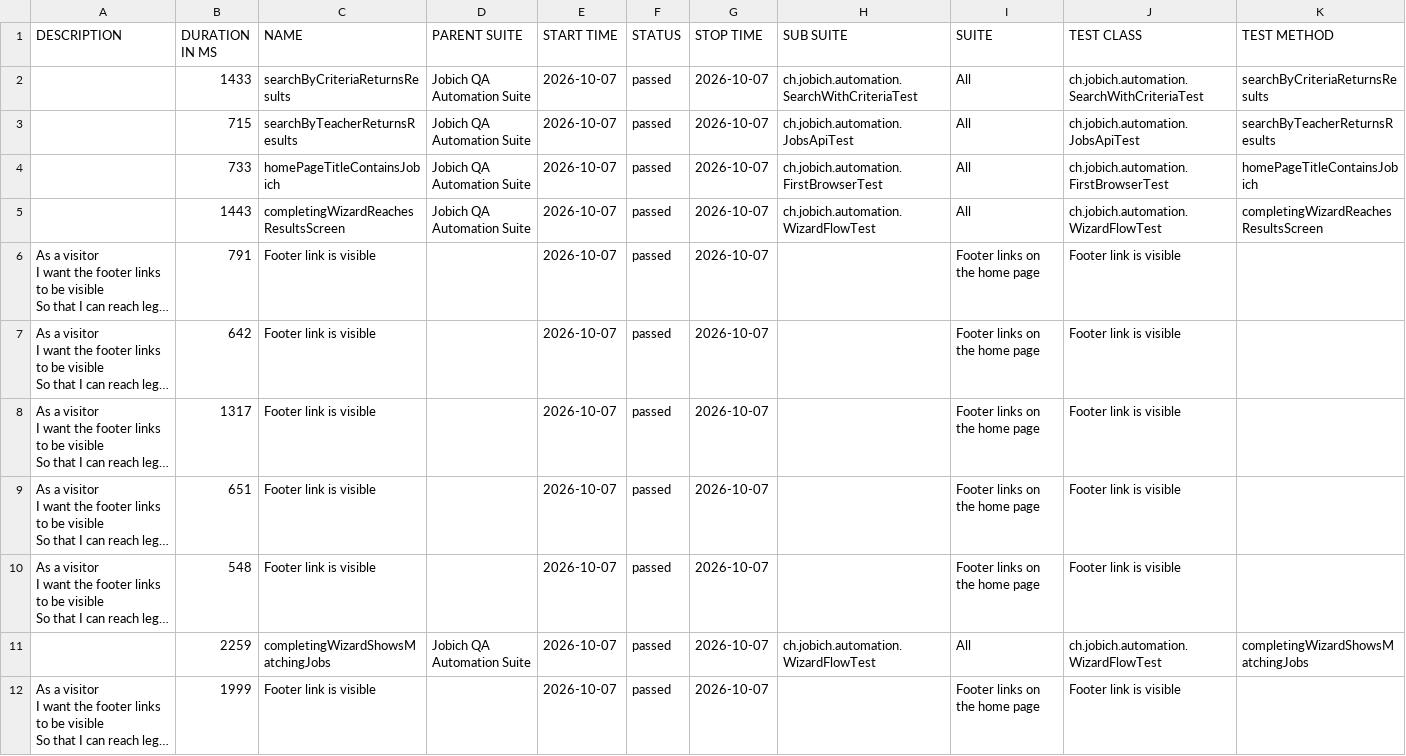
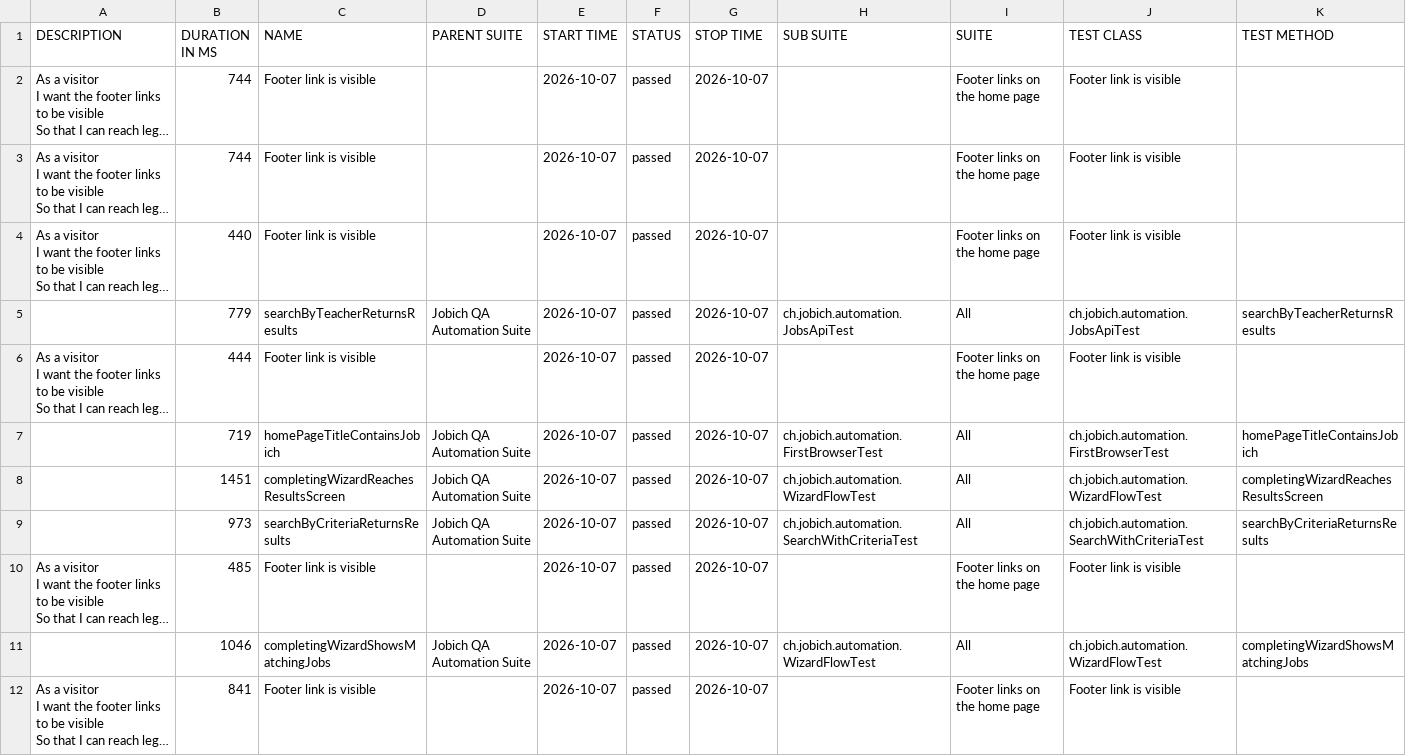
Before and after one commit to aazinchenko/jobich-automation, a CSV file: data/suites.csv, drawn as a sheet; long unchanged cells end in …; removed rows and columns are numbered as before the commit, all else as after; the diff names each change by its address in the sheet, - before the commit and + after, or states it on an @@ line.

```diff
--- a/data/suites.csv
+++ b/data/suites.csv
-row 2:  | 1433 | searchByCriteriaReturnsResults | Jobich QA Automation Suite | 2026-10-07 | passed | 2026-10-07 | ch.jobich.automation.SearchWithCriteriaTest | All | ch.jobich.automation.SearchWithCriteriaTest | searchByCriteriaReturnsResults
-row 3:  | 715 | searchByTeacherReturnsResults | Jobich QA Automation Suite | 2026-10-07 | passed | 2026-10-07 | ch.jobich.automation.JobsApiTest | All | ch.jobich.automation.JobsApiTest | searchByTeacherReturnsResults
-row 4:  | 733 | homePageTitleContainsJobich | Jobich QA Automation Suite | 2026-10-07 | passed | 2026-10-07 | ch.jobich.automation.FirstBrowserTest | All | ch.jobich.automation.FirstBrowserTest | homePageTitleContainsJobich
-row 5:  | 1443 | completingWizardReachesResultsScreen | Jobich QA Automation Suite | 2026-10-07 | passed | 2026-10-07 | ch.jobich.automation.WizardFlowTest | All | ch.jobich.automation.WizardFlowTest | completingWizardReachesResultsScreen
-B2 (DURATION IN MS): 791
+B2 (DURATION IN MS): 744
-B3 (DURATION IN MS): 642
+B3 (DURATION IN MS): 744
-B4 (DURATION IN MS): 1317
+B4 (DURATION IN MS): 440
+row 5:  | 779 | searchByTeacherReturnsResults | Jobich QA Automation Suite | 2026-10-07 | passed | 2026-10-07 | ch.jobich.automation.JobsApiTest | All | ch.jobich.automation.JobsApiTest | searchByTeacherReturnsResults
-B6 (DURATION IN MS): 651
+B6 (DURATION IN MS): 444
+row 7:  | 719 | homePageTitleContainsJobich | Jobich QA Automation Suite | 2026-10-07 | passed | 2026-10-07 | ch.jobich.automation.FirstBrowserTest | All | ch.jobich.automation.FirstBrowserTest | homePageTitleContainsJobich
+row 8:  | 1451 | completingWizardReachesResultsScreen | Jobich QA Automation Suite | 2026-10-07 | passed | 2026-10-07 | ch.jobich.automation.WizardFlowTest | All | ch.jobich.automation.WizardFlowTest | completingWizardReachesResultsScreen
+row 9:  | 973 | searchByCriteriaReturnsResults | Jobich QA Automation Suite | 2026-10-07 | passed | 2026-10-07 | ch.jobich.automation.SearchWithCriteriaTest | All | ch.jobich.automation.SearchWithCriteriaTest | searchByCriteriaReturnsResults
-B10 (DURATION IN MS): 548
+B10 (DURATION IN MS): 485
-B11 (DURATION IN MS): 2259
+B11 (DURATION IN MS): 1046
-B12 (DURATION IN MS): 1999
+B12 (DURATION IN MS): 841
```
Also changed, not shown: 39 other files.
